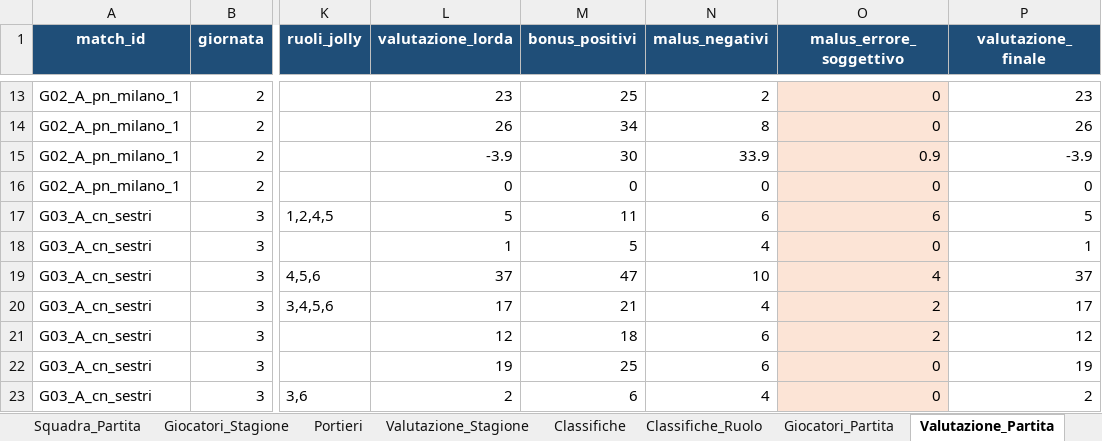
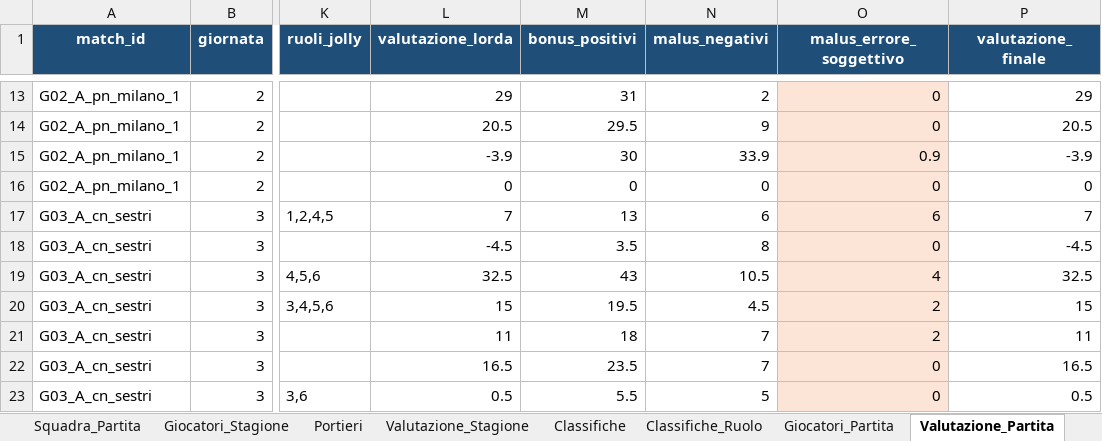
Before and after one commit to crive96/sg-arese-waterpolo-analytics, an Excel workbook: SG_Arese_2025_26_Analisi.xlsx, sheet Valutazione_Partita, drawn as a sheet; only a part is shown, gaps mark what is left out; values as stored, in another font and other column widths than the file's, no borders; the diff covers the shown part only; the diff names each change by its address in the sheet, - before the commit and + after, or states it on an @@ line.

```diff
--- a/SG_Arese_2025_26_Analisi.xlsx (sheet Valutazione_Partita)
+++ b/SG_Arese_2025_26_Analisi.xlsx (sheet Valutazione_Partita)
-L13 (valutazione_lorda): 23
+L13 (valutazione_lorda): 29
-M13 (bonus_positivi): 25
+M13 (bonus_positivi): 31
-P13 (valutazione_finale): 23
+P13 (valutazione_finale): 29
-L14 (valutazione_lorda): 26
+L14 (valutazione_lorda): 20.5
-M14 (bonus_positivi): 34
+M14 (bonus_positivi): 29.5
-N14 (malus_negativi): 8
+N14 (malus_negativi): 9
-P14 (valutazione_finale): 26
+P14 (valutazione_finale): 20.5
-L17 (valutazione_lorda): 5
+L17 (valutazione_lorda): 7
-M17 (bonus_positivi): 11
+M17 (bonus_positivi): 13
-P17 (valutazione_finale): 5
+P17 (valutazione_finale): 7
-L18 (valutazione_lorda): 1
+L18 (valutazione_lorda): -4.5
-M18 (bonus_positivi): 5
+M18 (bonus_positivi): 3.5
-N18 (malus_negativi): 4
+N18 (malus_negativi): 8
-P18 (valutazione_finale): 1
+P18 (valutazione_finale): -4.5
-L19 (valutazione_lorda): 37
+L19 (valutazione_lorda): 32.5
-M19 (bonus_positivi): 47
+M19 (bonus_positivi): 43
-N19 (malus_negativi): 10
+N19 (malus_negativi): 10.5
-P19 (valutazione_finale): 37
+P19 (valutazione_finale): 32.5
-L20 (valutazione_lorda): 17
+L20 (valutazione_lorda): 15
-M20 (bonus_positivi): 21
+M20 (bonus_positivi): 19.5
-N20 (malus_negativi): 4
+N20 (malus_negativi): 4.5
-P20 (valutazione_finale): 17
+P20 (valutazione_finale): 15
-L21 (valutazione_lorda): 12
+L21 (valutazione_lorda): 11
-N21:N22 (malus_negativi): 6
+N21:N22 (malus_negativi): 7
-P21 (valutazione_finale): 12
+P21 (valutazione_finale): 11
-L22 (valutazione_lorda): 19
+L22 (valutazione_lorda): 16.5
-M22 (bonus_positivi): 25
+M22 (bonus_positivi): 23.5
-P22 (valutazione_finale): 19
+P22 (valutazione_finale): 16.5
-L23 (valutazione_lorda): 2
+L23 (valutazione_lorda): 0.5
-M23 (bonus_positivi): 6
+M23 (bonus_positivi): 5.5
-N23 (malus_negativi): 4
+N23 (malus_negativi): 5
-P23 (valutazione_finale): 2
+P23 (valutazione_finale): 0.5
```
Also changed, not shown: 564 edited cells elsewhere in this sheet, sheet Classifiche_Ruolo, sheet Valutazione_Stagione, sheet Classifiche, sheet Giocatori_Stagione, sheet Dashboard_Giocatori, sheet Metodo, charts or pictures, 1 other file.
